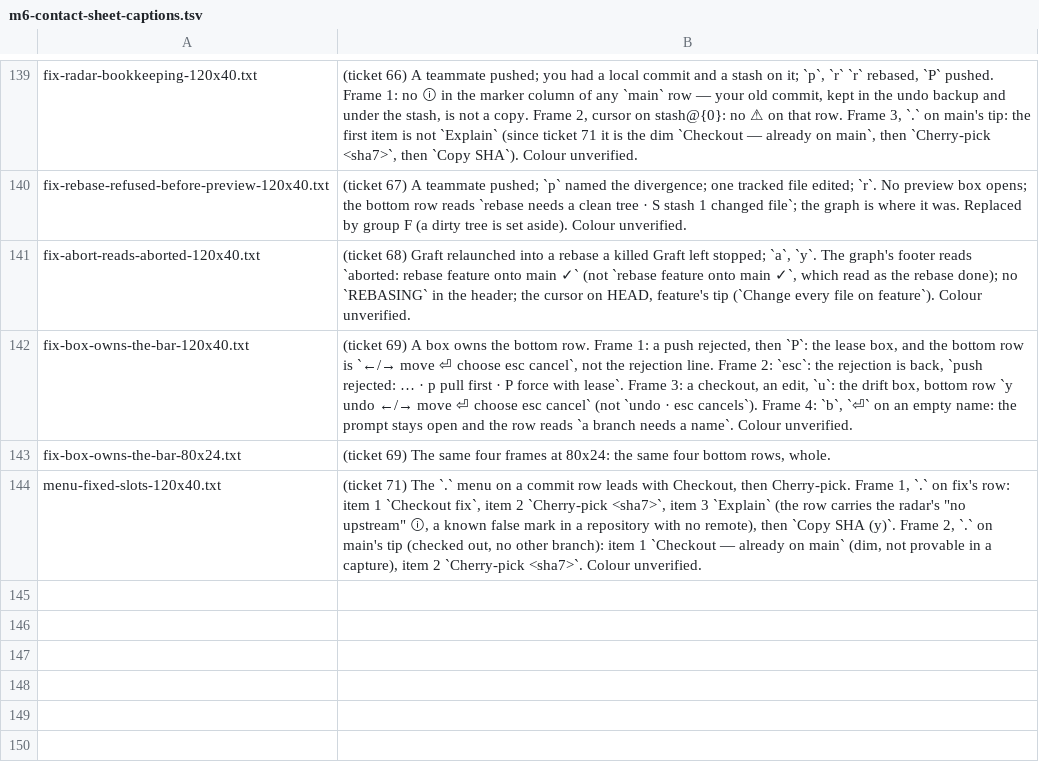
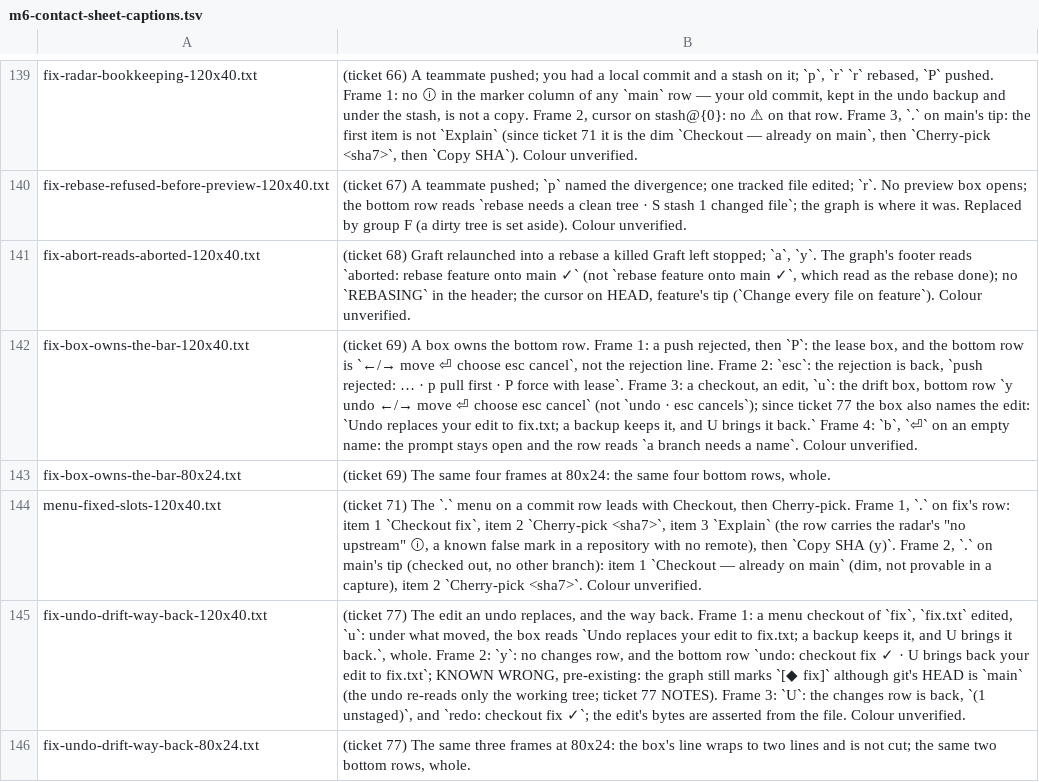
Before and after one commit to Ali-Maken/mergewright, a TSV file: docs/shots/m6/m6-contact-sheet-captions.tsv, drawn as a sheet; only a part is shown, gaps mark what is left out; the diff names each change by its address in the sheet, - before the commit and + after, or states it on an @@ line.

```diff
--- a/docs/shots/m6/m6-contact-sheet-captions.tsv
+++ b/docs/shots/m6/m6-contact-sheet-captions.tsv
-B142: …· esc cancels`). Frame 4:…
+B142: …· esc cancels`); since ticket 77 the box also names the edit: `Undo replaces your edit to fix.txt; a backup keeps it, and U brings it back.` Frame 4:…
+row 145: fix-undo-drift-way-back-120x40.txt | (ticket 77) The edit an undo replaces, and the way back. Frame 1: a menu checkout of `fix`, `fix.txt` edited, `u`: under what moved, the box reads `Undo replaces your edit to fix.txt; a backup keeps it, and U brings it back.`, whole. Frame 2: `y`: no changes row, and the bottom row `undo: checkout fix ✓ · U brings back your edit to fix.txt`; KNOWN WRONG, pre-existing: the graph still marks `[◆ fix]` although git's HEAD is `main` (the undo re-reads only the working tree; ticket 77 NOTES). Frame 3: `U`: the changes row is back, `(1 unstaged)`, and `redo: checkout fix ✓`; the edit's bytes are asserted from the file. Colour unverified.
+row 146: fix-undo-drift-way-back-80x24.txt | (ticket 77) The same three frames at 80x24: the box's line wraps to two lines and is not cut; the same two bottom rows, whole.
```
Also changed, not shown: docs/shots/m3-contact-sheet-captions.tsv, 37 other files.
